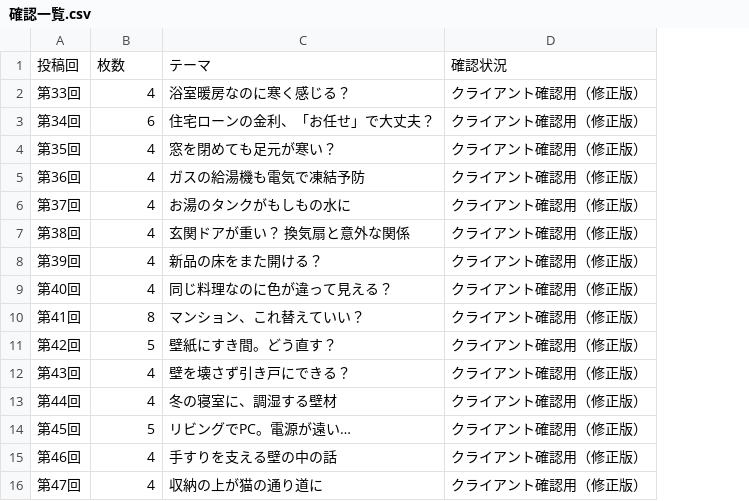
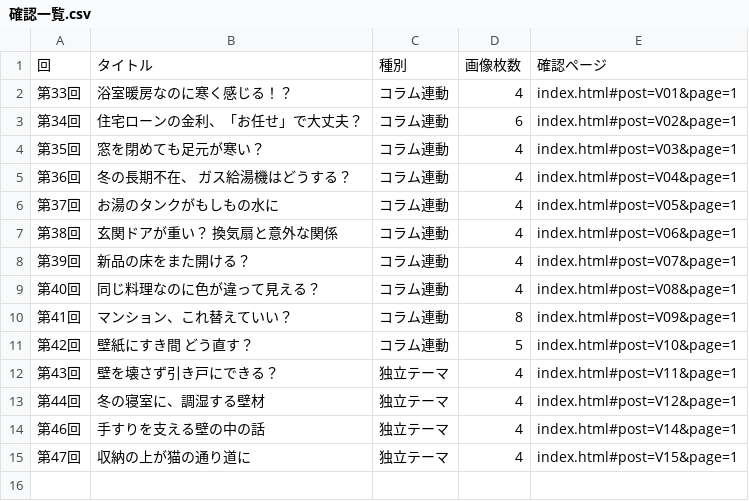
Before and after one commit to Eisuke-orion/100-year-renovation-navi-preview-b, a CSV file: legacy/instagram-next15-20261111/確認一覧.csv, drawn as a sheet; removed rows and columns are numbered as before the commit, all else as after; the diff names each change by its address in the sheet, - before the commit and + after, or states it on an @@ line.

Commit message:
Update Instagram client review to revised 14-post draft

```diff
--- a/legacy/instagram-next15-20261111/確認一覧.csv
+++ b/legacy/instagram-next15-20261111/確認一覧.csv
+column B, rows 2-15: 浴室暖房なのに寒く感じる！？ | 住宅ローンの金利、「お任せ」で大丈夫？ | 窓を閉めても足元が寒い？ | 冬の長期不在、 ガス給湯機はどうする？ | お湯のタンクがもしもの水に | 玄関ドアが重い？ 換気扇と意外な関係 | 新品の床をまた開ける？ | 同じ料理なのに色が違って見える？ | マンション、これ替えていい？ | 壁紙にすき間 どう直す？ | 壁を壊さず引き戸にできる？ | 冬の寝室に、調湿する壁材 | 手すりを支える壁の中の話 | 収納の上が猫の通り道に
+column C, rows 2-15: コラム連動 | コラム連動 | コラム連動 | コラム連動 | コラム連動 | コラム連動 | コラム連動 | コラム連動 | コラム連動 | コラム連動 | 独立テーマ | 独立テーマ | 独立テーマ | 独立テーマ
-column C, rows 2-13: 浴室暖房なのに寒く感じる？ | 住宅ローンの金利、「お任せ」で大丈夫？ | 窓を閉めても足元が寒い？ | ガスの給湯機も電気で凍結予防 | お湯のタンクがもしもの水に | 玄関ドアが重い？ 換気扇と意外な関係 | 新品の床をまた開ける？ | 同じ料理なのに色が違って見える？ | マンション、これ替えていい？ | 壁紙にすき間。どう直す？ | 壁を壊さず引き戸にできる？ | 冬の寝室に、調湿する壁材; rows 15-16: 手すりを支える壁の中の話 | 収納の上が猫の通り道に
-column D, rows 2-13: all クライアント確認用（修正版）; rows 15-16: クライアント確認用（修正版） | クライアント確認用（修正版）
+column E, rows 2-15: index.html#post=V01&page=1 | index.html#post=V02&page=1 | index.html#post=V03&page=1 | index.html#post=V04&page=1 | index.html#post=V05&page=1 | index.html#post=V06&page=1 | index.html#post=V07&page=1 | index.html#post=V08&page=1 | index.html#post=V09&page=1 | index.html#post=V10&page=1 | index.html#post=V11&page=1 | index.html#post=V12&page=1 | index.html#post=V14&page=1 | index.html#post=V15&page=1
-row 1: 投稿回 | 枚数 | テーマ | 確認状況
+row 1: 回 | タイトル | 種別 | 画像枚数 | 確認ページ
-row 14: 第45回 | 5 | リビングでPC。電源が遠い… | クライアント確認用（修正版）
```
Also changed, not shown: 45 other files.
